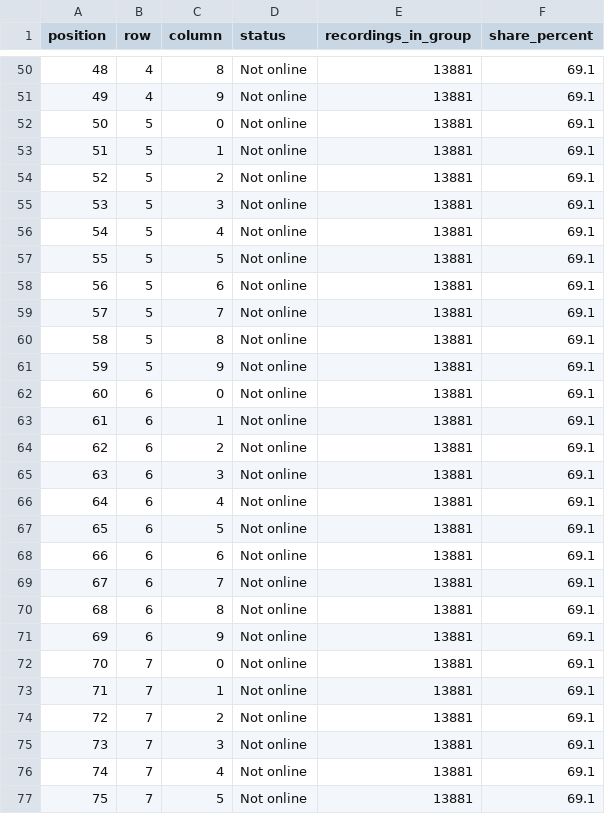
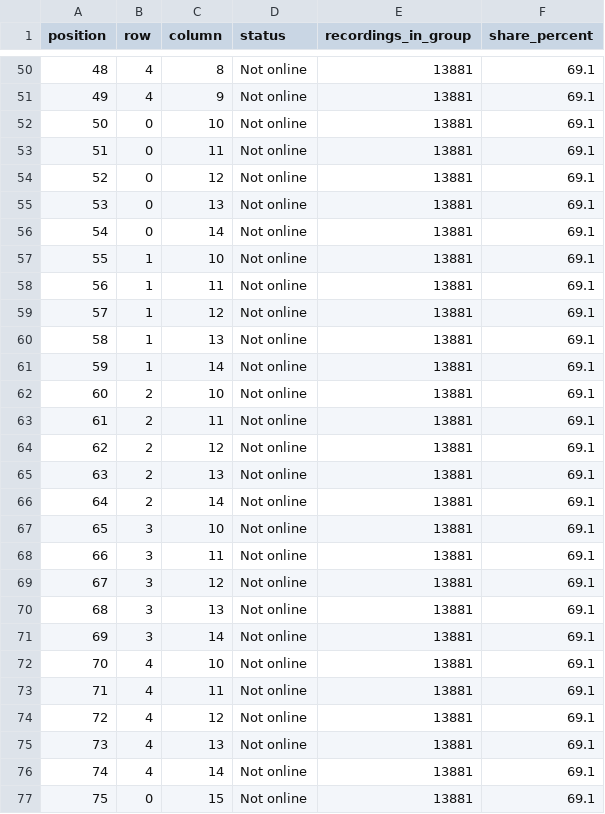
Before and after one commit to Yang-ggggg/dv2-heritage, a CSV file: data/oral_history_icons.csv, drawn as a sheet; only a part is shown, gaps mark what is left out; the diff covers the shown part only.

```diff
--- a/data/oral_history_icons.csv
+++ b/data/oral_history_icons.csv
@@ -51,27 +51,27 @@ position,row,column,status,recordings_in_group,share_percent
 49,4,9,Not online,13881,69.1
-50,5,0,Not online,13881,69.1
-51,5,1,Not online,13881,69.1
-52,5,2,Not online,13881,69.1
-53,5,3,Not online,13881,69.1
-54,5,4,Not online,13881,69.1
-55,5,5,Not online,13881,69.1
-56,5,6,Not online,13881,69.1
-57,5,7,Not online,13881,69.1
-58,5,8,Not online,13881,69.1
-59,5,9,Not online,13881,69.1
-60,6,0,Not online,13881,69.1
-61,6,1,Not online,13881,69.1
-62,6,2,Not online,13881,69.1
-63,6,3,Not online,13881,69.1
-64,6,4,Not online,13881,69.1
-65,6,5,Not online,13881,69.1
-66,6,6,Not online,13881,69.1
-67,6,7,Not online,13881,69.1
-68,6,8,Not online,13881,69.1
-69,6,9,Not online,13881,69.1
-70,7,0,Not online,13881,69.1
-71,7,1,Not online,13881,69.1
-72,7,2,Not online,13881,69.1
-73,7,3,Not online,13881,69.1
-74,7,4,Not online,13881,69.1
-75,7,5,Not online,13881,69.1
+50,0,10,Not online,13881,69.1
+51,0,11,Not online,13881,69.1
+52,0,12,Not online,13881,69.1
+53,0,13,Not online,13881,69.1
+54,0,14,Not online,13881,69.1
+55,1,10,Not online,13881,69.1
+56,1,11,Not online,13881,69.1
+57,1,12,Not online,13881,69.1
+58,1,13,Not online,13881,69.1
+59,1,14,Not online,13881,69.1
+60,2,10,Not online,13881,69.1
+61,2,11,Not online,13881,69.1
+62,2,12,Not online,13881,69.1
+63,2,13,Not online,13881,69.1
+64,2,14,Not online,13881,69.1
+65,3,10,Not online,13881,69.1
+66,3,11,Not online,13881,69.1
+67,3,12,Not online,13881,69.1
+68,3,13,Not online,13881,69.1
+69,3,14,Not online,13881,69.1
+70,4,10,Not online,13881,69.1
+71,4,11,Not online,13881,69.1
+72,4,12,Not online,13881,69.1
+73,4,13,Not online,13881,69.1
+74,4,14,Not online,13881,69.1
+75,0,15,Not online,13881,69.1
```
Also changed, not shown: 108 edited cells elsewhere in this file, 11 other files.
